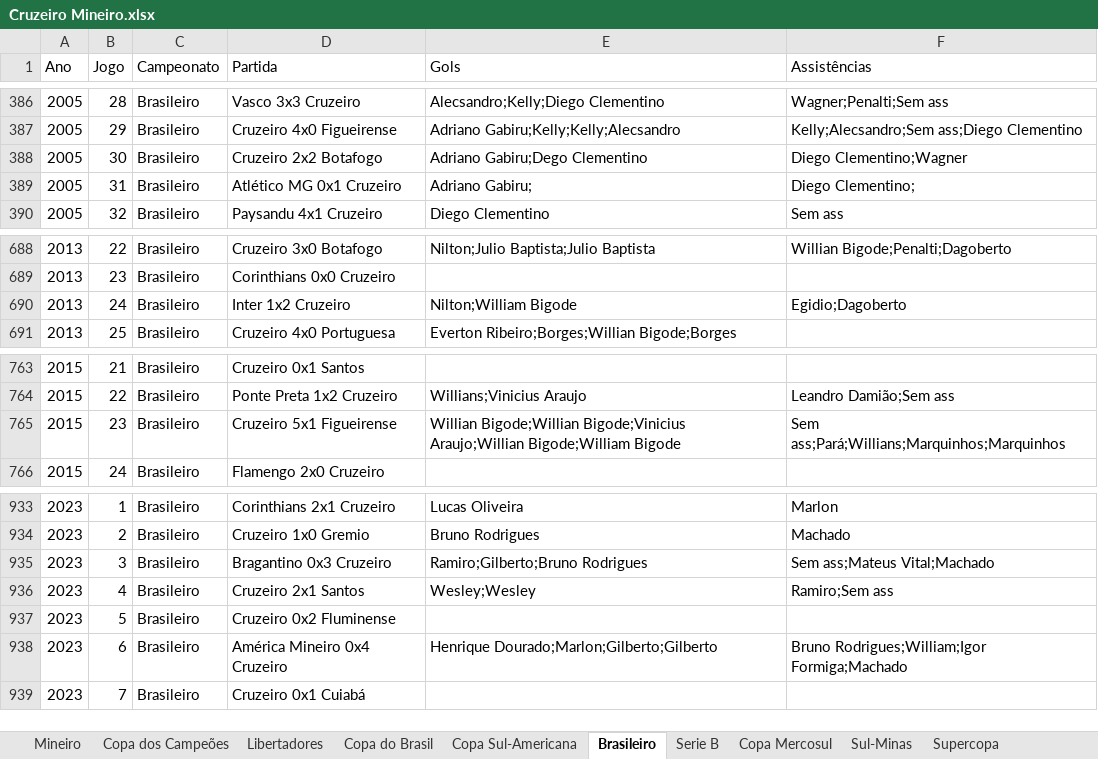
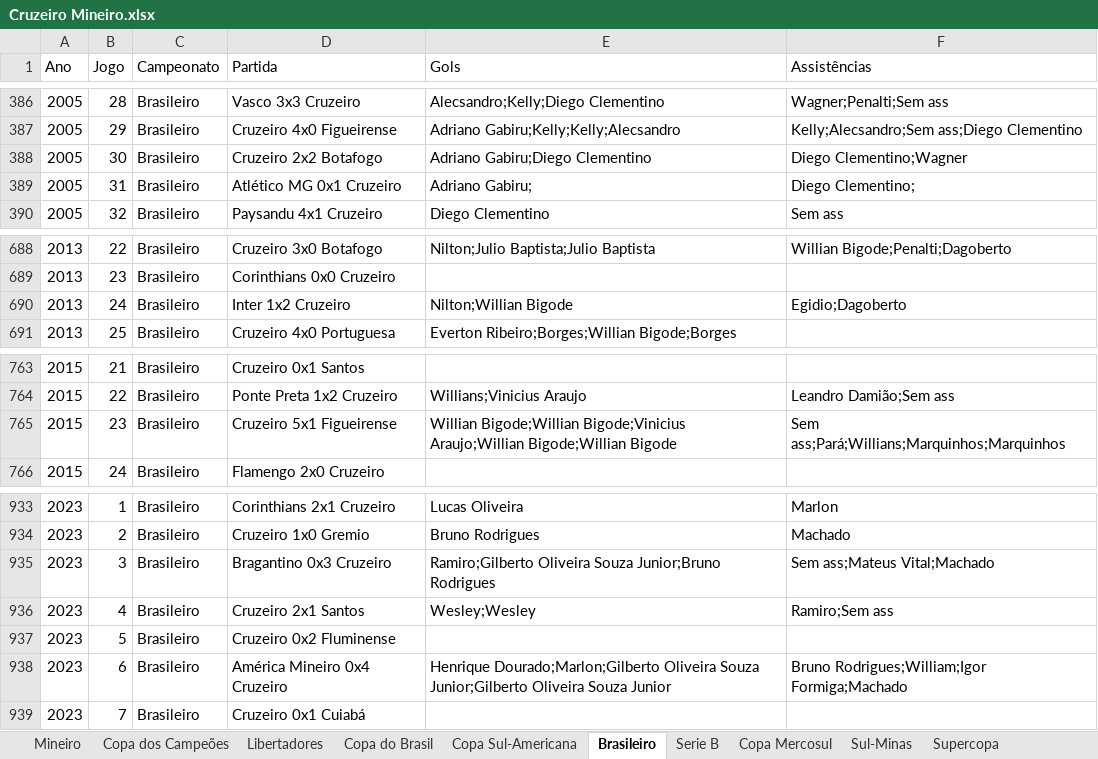
Before and after one commit to riulersilverio/cruzeirodata, an Excel workbook: Cruzeiro Mineiro.xlsx, sheet Brasileiro, drawn as a sheet; only a part is shown, gaps mark what is left out; values as stored, in another font and other column widths than the file's, no borders; the diff names each change by its address in the sheet, - before the commit and + after, or states it on an @@ line.

```diff
--- a/Cruzeiro Mineiro.xlsx (sheet Brasileiro)
+++ b/Cruzeiro Mineiro.xlsx (sheet Brasileiro)
-E388 (Gols): Adriano Gabiru;Dego Clementino
+E388 (Gols): Adriano Gabiru;Diego Clementino
-E690 (Gols): Nilton;William Bigode
+E690 (Gols): Nilton;Willian Bigode
-E765 (Gols): …Bigode;Vinicius Araujo;Willian Bigode;William Bigode
+E765 (Gols): …Bigode;Vinicius Araujo;Willian Bigode;Willian Bigode
-E935 (Gols): Ramiro;Gilberto;Bruno Rodrigues
+E935 (Gols): Ramiro;Gilberto Oliveira Souza Junior;Bruno Rodrigues
-E938 (Gols): Henrique Dourado;Marlon;Gilberto;Gilberto
+E938 (Gols): Henrique Dourado;Marlon;Gilberto Oliveira Souza Junior;Gilberto Oliveira Souza Junior
```
Also changed, not shown: sheet Mineiro, sheet Libertadores, sheet Copa do Brasil.
